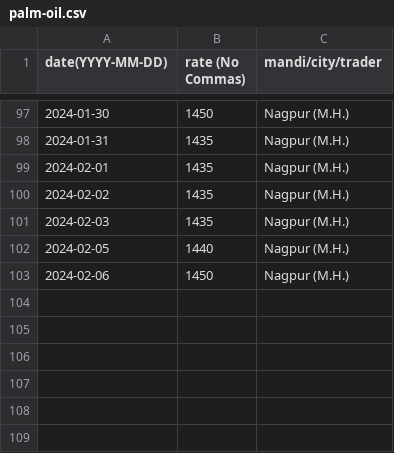
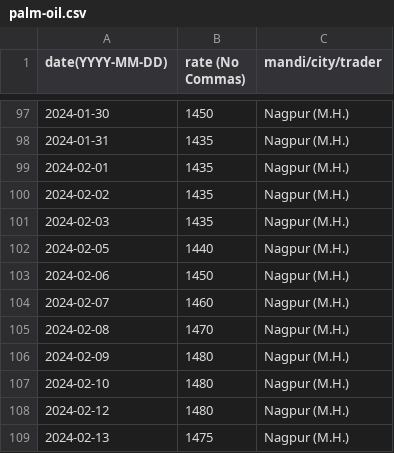
Before and after one commit to khoj-app/news, a CSV file: static/rates/palm-oil.csv, drawn as a sheet; only a part is shown, gaps mark what is left out; the diff names each change by its address in the sheet, - before the commit and + after, or states it on an @@ line.

Commit message:
Update palm-oil.csv

```diff
--- a/static/rates/palm-oil.csv
+++ b/static/rates/palm-oil.csv
+row 104: 2024-02-07 | 1460 | Nagpur (M.H.)
+row 105: 2024-02-08 | 1470 | Nagpur (M.H.)
+row 106: 2024-02-09 | 1480 | Nagpur (M.H.)
+row 107: 2024-02-10 | 1480 | Nagpur (M.H.)
+row 108: 2024-02-12 | 1480 | Nagpur (M.H.)
+row 109: 2024-02-13 | 1475 | Nagpur (M.H.)
```
